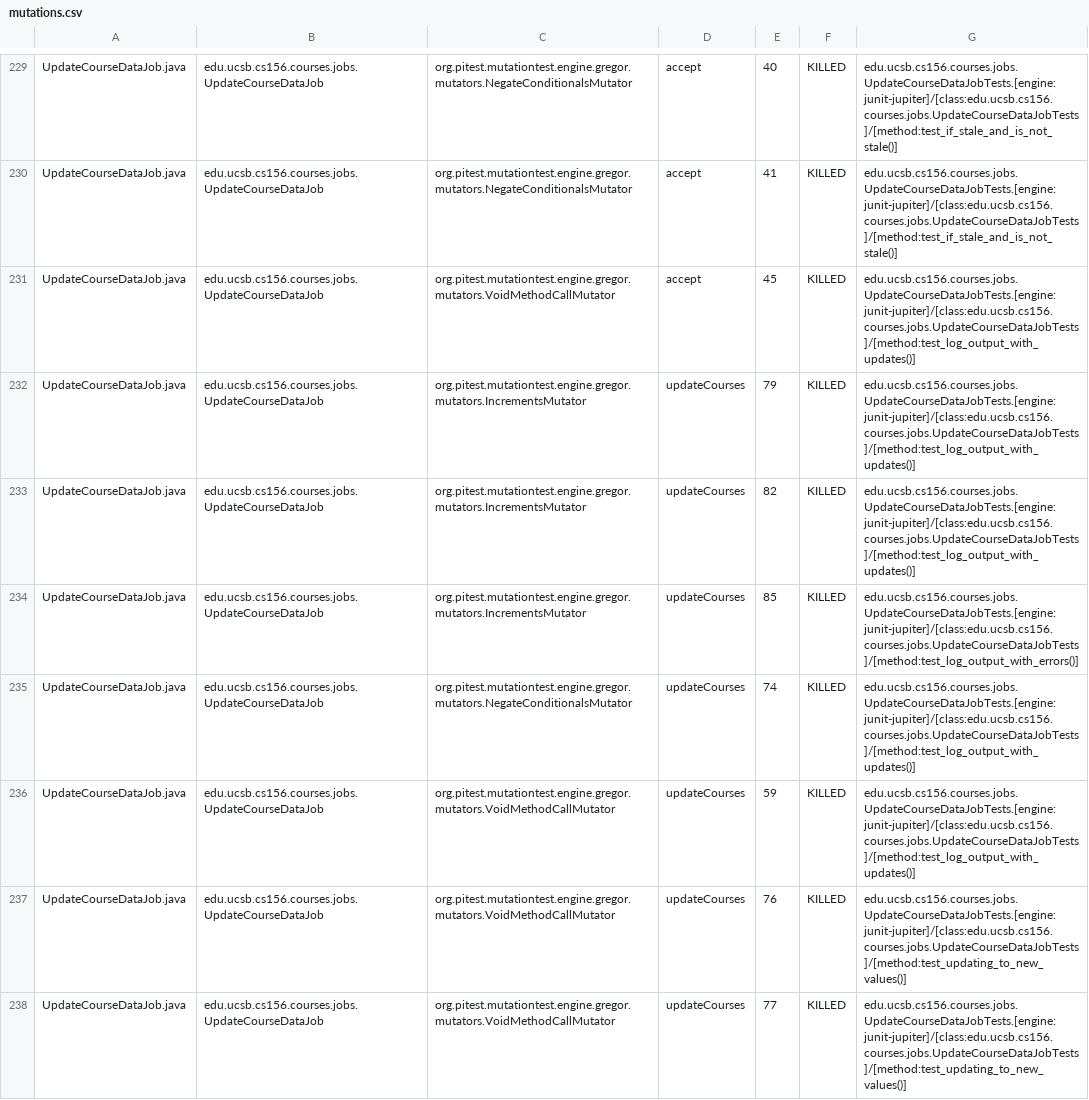
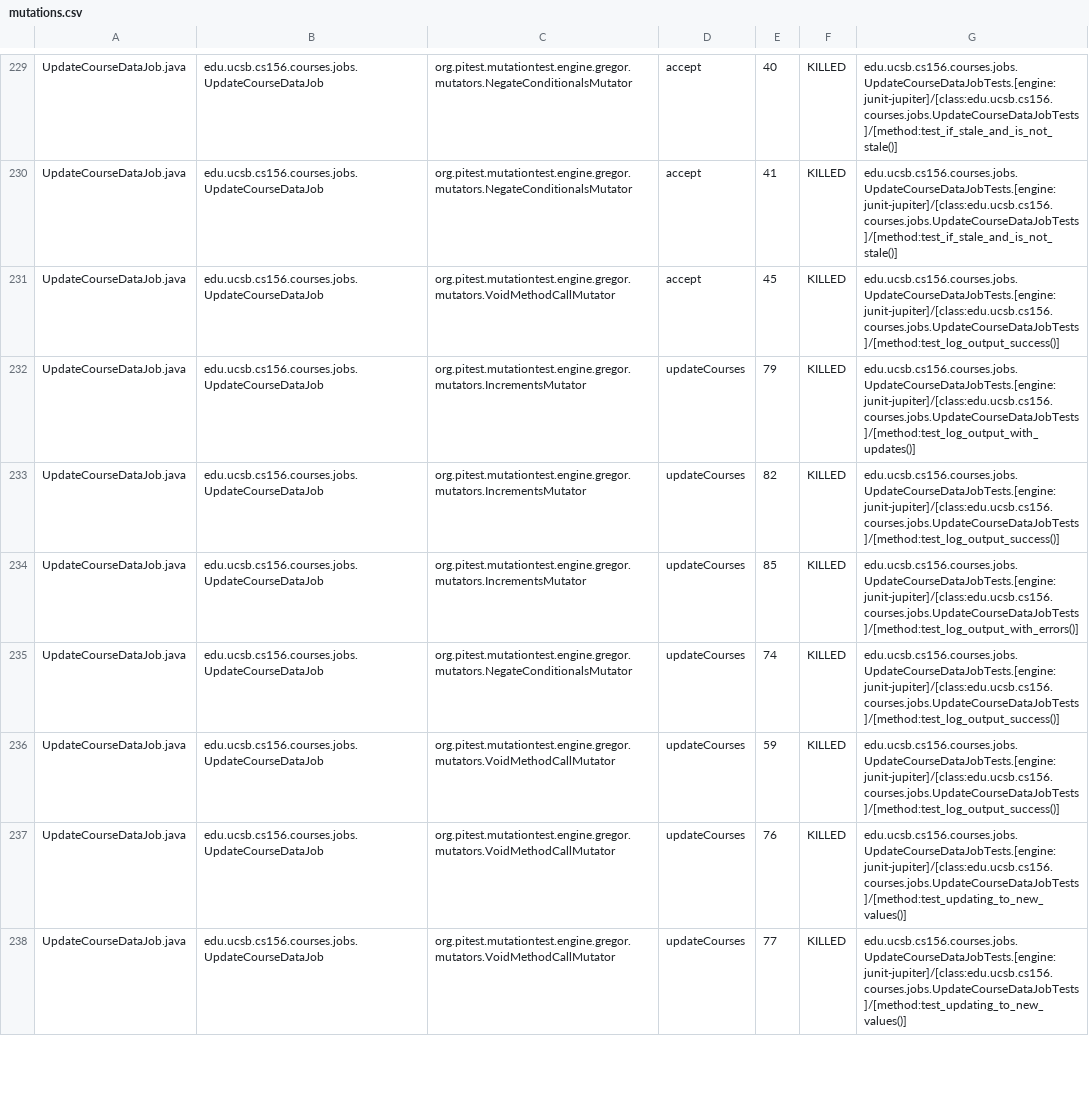
Before and after one commit to ucsb-cs156-f24/proj-courses-f24-03, a CSV file: prs/40/pitest/mutations.csv, drawn as a sheet; only a part is shown, gaps mark what is left out; the diff covers the shown part only.

Commit message:
Deploying to gh-pages from @ ucsb-cs156-f24/proj-courses-f24-03@12112e139d4f63d493fb9405181c27acf9ecd1f8 🚀

```diff
--- a/prs/40/pitest/mutations.csv
+++ b/prs/40/pitest/mutations.csv
@@ -230,8 +230,8 @@ UpdateCourseDataJob.java,edu.ucsb.cs156.courses.jobs.UpdateCourseDataJob,org.pit
 UpdateCourseDataJob.java,edu.ucsb.cs156.courses.jobs.UpdateCourseDataJob,org.pitest.mutationtest.engine.gregor.mutators.NegateConditionalsMutator,accept,41,KILLED,edu.ucsb.cs156.courses.jobs.UpdateCourseDataJobTests.[engine:junit-jupiter]/[class:edu.ucsb.cs156.courses.jobs.UpdateCourseDataJobTests]/[method:test_if_stale_and_is_not_stale()]
-UpdateCourseDataJob.java,edu.ucsb.cs156.courses.jobs.UpdateCourseDataJob,org.pitest.mutationtest.engine.gregor.mutators.VoidMethodCallMutator,accept,45,KILLED,edu.ucsb.cs156.courses.jobs.UpdateCourseDataJobTests.[engine:junit-jupiter]/[class:edu.ucsb.cs156.courses.jobs.UpdateCourseDataJobTests]/[method:test_log_output_with_updates()]
+UpdateCourseDataJob.java,edu.ucsb.cs156.courses.jobs.UpdateCourseDataJob,org.pitest.mutationtest.engine.gregor.mutators.VoidMethodCallMutator,accept,45,KILLED,edu.ucsb.cs156.courses.jobs.UpdateCourseDataJobTests.[engine:junit-jupiter]/[class:edu.ucsb.cs156.courses.jobs.UpdateCourseDataJobTests]/[method:test_log_output_success()]
 UpdateCourseDataJob.java,edu.ucsb.cs156.courses.jobs.UpdateCourseDataJob,org.pitest.mutationtest.engine.gregor.mutators.IncrementsMutator,updateCourses,79,KILLED,edu.ucsb.cs156.courses.jobs.UpdateCourseDataJobTests.[engine:junit-jupiter]/[class:edu.ucsb.cs156.courses.jobs.UpdateCourseDataJobTests]/[method:test_log_output_with_updates()]
-UpdateCourseDataJob.java,edu.ucsb.cs156.courses.jobs.UpdateCourseDataJob,org.pitest.mutationtest.engine.gregor.mutators.IncrementsMutator,updateCourses,82,KILLED,edu.ucsb.cs156.courses.jobs.UpdateCourseDataJobTests.[engine:junit-jupiter]/[class:edu.ucsb.cs156.courses.jobs.UpdateCourseDataJobTests]/[method:test_log_output_with_updates()]
+UpdateCourseDataJob.java,edu.ucsb.cs156.courses.jobs.UpdateCourseDataJob,org.pitest.mutationtest.engine.gregor.mutators.IncrementsMutator,updateCourses,82,KILLED,edu.ucsb.cs156.courses.jobs.UpdateCourseDataJobTests.[engine:junit-jupiter]/[class:edu.ucsb.cs156.courses.jobs.UpdateCourseDataJobTests]/[method:test_log_output_success()]
 UpdateCourseDataJob.java,edu.ucsb.cs156.courses.jobs.UpdateCourseDataJob,org.pitest.mutationtest.engine.gregor.mutators.IncrementsMutator,updateCourses,85,KILLED,edu.ucsb.cs156.courses.jobs.UpdateCourseDataJobTests.[engine:junit-jupiter]/[class:edu.ucsb.cs156.courses.jobs.UpdateCourseDataJobTests]/[method:test_log_output_with_errors()]
-UpdateCourseDataJob.java,edu.ucsb.cs156.courses.jobs.UpdateCourseDataJob,org.pitest.mutationtest.engine.gregor.mutators.NegateConditionalsMutator,updateCourses,74,KILLED,edu.ucsb.cs156.courses.jobs.UpdateCourseDataJobTests.[engine:junit-jupiter]/[class:edu.ucsb.cs156.courses.jobs.UpdateCourseDataJobTests]/[method:test_log_output_with_updates()]
-UpdateCourseDataJob.java,edu.ucsb.cs156.courses.jobs.UpdateCourseDataJob,org.pitest.mutationtest.engine.gregor.mutators.VoidMethodCallMutator,updateCourses,59,KILLED,edu.ucsb.cs156.courses.jobs.UpdateCourseDataJobTests.[engine:junit-jupiter]/[class:edu.ucsb.cs156.courses.jobs.UpdateCourseDataJobTests]/[method:test_log_output_with_updates()]
+UpdateCourseDataJob.java,edu.ucsb.cs156.courses.jobs.UpdateCourseDataJob,org.pitest.mutationtest.engine.gregor.mutators.NegateConditionalsMutator,updateCourses,74,KILLED,edu.ucsb.cs156.courses.jobs.UpdateCourseDataJobTests.[engine:junit-jupiter]/[class:edu.ucsb.cs156.courses.jobs.UpdateCourseDataJobTests]/[method:test_log_output_success()]
+UpdateCourseDataJob.java,edu.ucsb.cs156.courses.jobs.UpdateCourseDataJob,org.pitest.mutationtest.engine.gregor.mutators.VoidMethodCallMutator,updateCourses,59,KILLED,edu.ucsb.cs156.courses.jobs.UpdateCourseDataJobTests.[engine:junit-jupiter]/[class:edu.ucsb.cs156.courses.jobs.UpdateCourseDataJobTests]/[method:test_log_output_success()]
 UpdateCourseDataJob.java,edu.ucsb.cs156.courses.jobs.UpdateCourseDataJob,org.pitest.mutationtest.engine.gregor.mutators.VoidMethodCallMutator,updateCourses,76,KILLED,edu.ucsb.cs156.courses.jobs.UpdateCourseDataJobTests.[engine:junit-jupiter]/[class:edu.ucsb.cs156.courses.jobs.UpdateCourseDataJobTests]/[method:test_updating_to_new_values()]
```
Also changed, not shown: 31 edited cells elsewhere in this file, 44 other files.
